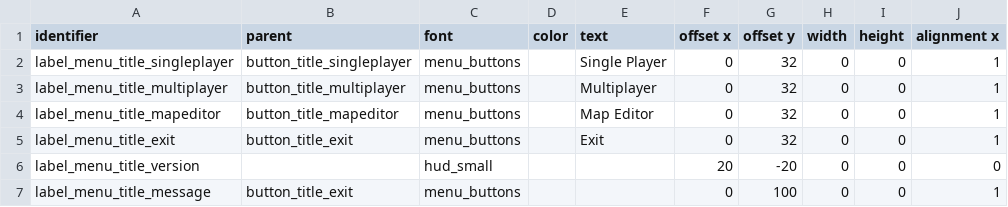
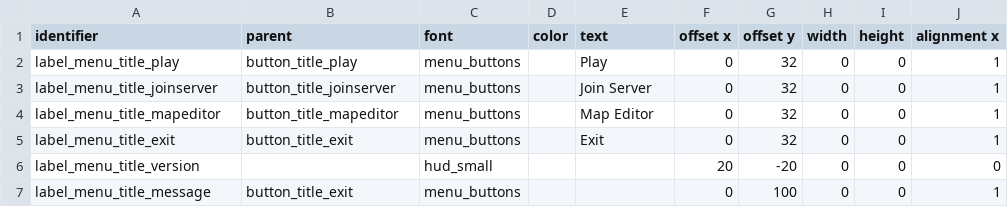
Before and after one commit to jazztickets/choria, a TSV file: working/tables/ui/labels.tsv, drawn as a sheet; only a part is shown; the diff names each change by its address in the sheet, - before the commit and + after, or states it on an @@ line.

Commit message:
renamed menu buttons

```diff
--- a/working/tables/ui/labels.tsv
+++ b/working/tables/ui/labels.tsv
-A2 (identifier): label_menu_title_singleplayer
+A2 (identifier): label_menu_title_play
-B2 (parent): button_title_singleplayer
+B2 (parent): button_title_play
-E2 (text): Single Player
+E2 (text): Play
-A3 (identifier): label_menu_title_multiplayer
+A3 (identifier): label_menu_title_joinserver
-B3 (parent): button_title_multiplayer
+B3 (parent): button_title_joinserver
-E3 (text): Multiplayer
+E3 (text): Join Server
```
Also changed, not shown: working/tables/ui/buttons.tsv, 1 other file.
